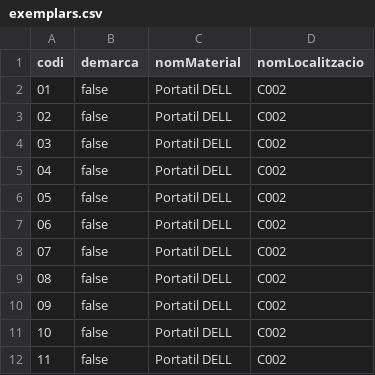
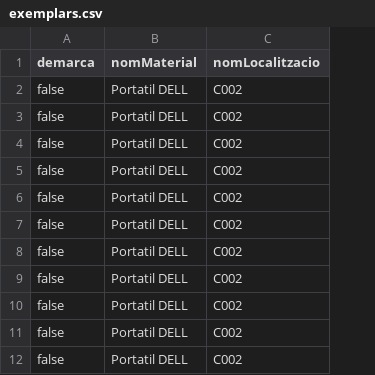
Before and after one commit to cescktNC/gestio-inventari-incidencies, a CSV file: seeders/exemplars.csv, drawn as a sheet; the diff names each change by its address in the sheet, - before the commit and + after, or states it on an @@ line.

Commit message:
Comprovacio materials y creacio metode exemplar import

```diff
--- a/seeders/exemplars.csv
+++ b/seeders/exemplars.csv
-column A (codi), rows 2-12: 01 | 02 | 03 | 04 | 05 | 06 | 07 | 08 | 09 | 10 | 11
```
Also changed, not shown: 50 other files.
